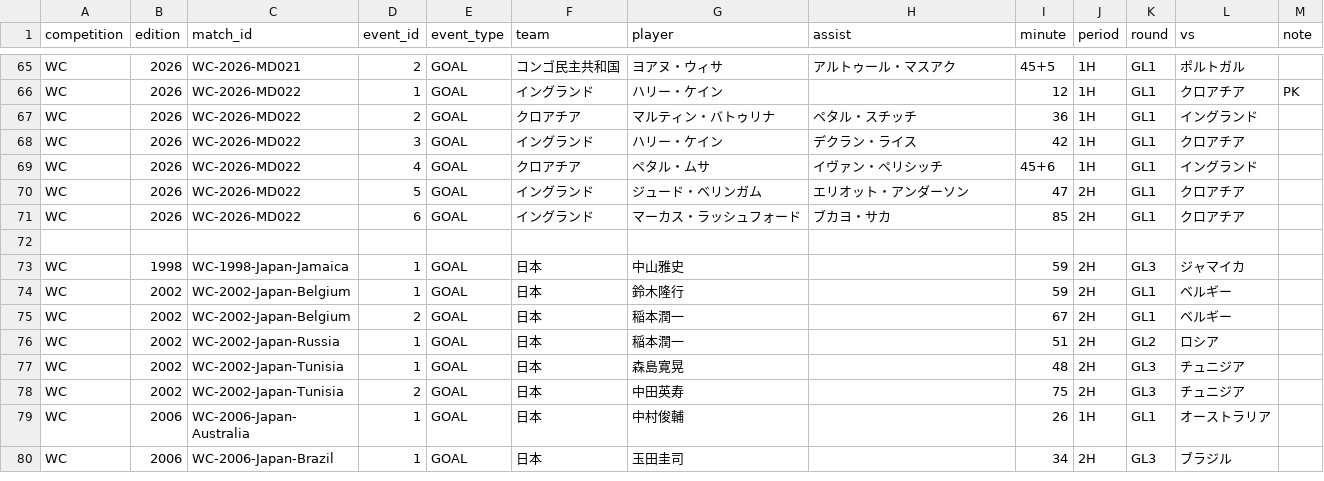
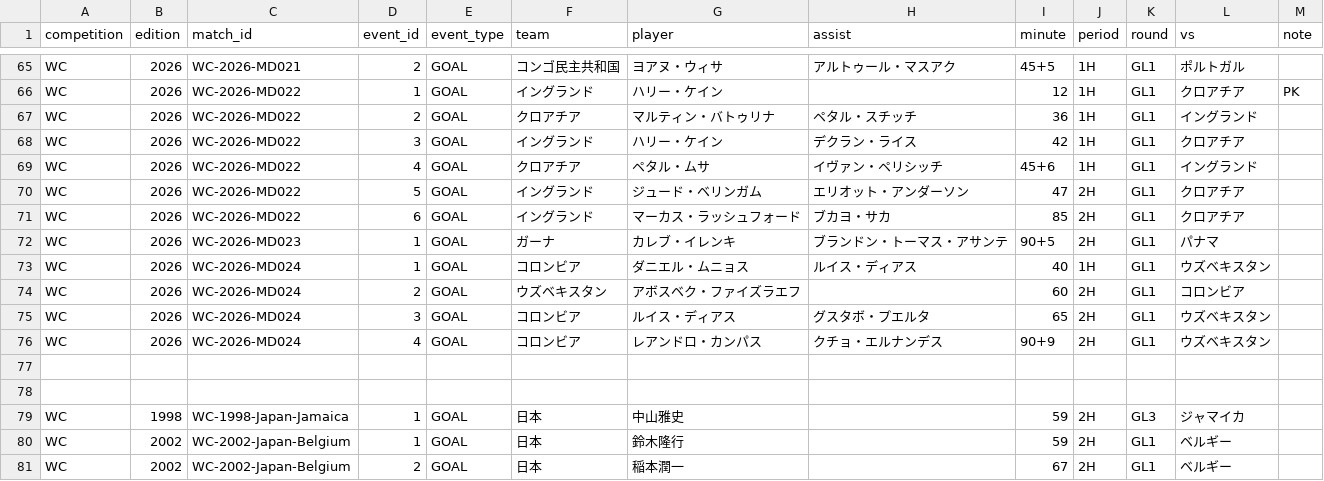
Before and after one commit to football-archive/start, a CSV file: src/data/match_events.csv, drawn as a sheet; only a part is shown, gaps mark what is left out; the shorter side is filled out with more unchanged rows.

```diff
--- a/src/data/match_events.csv
+++ b/src/data/match_events.csv
@@ -71,2 +71,8 @@ WC,2026,WC-2026-MD022,5,GOAL,イングランド,ジュード・ベリンガム,
 WC,2026,WC-2026-MD022,6,GOAL,イングランド,マーカス・ラッシュフォード,ブカヨ・サカ,85,2H,GL1,クロアチア,,,
+WC,2026,WC-2026-MD023,1,GOAL,ガーナ,カレブ・イレンキ,ブランドン・トーマス・アサンテ,90+5,2H,GL1,パナマ,,,
+WC,2026,WC-2026-MD024,1,GOAL,コロンビア,ダニエル・ムニョス,ルイス・ディアス,40,1H,GL1,ウズベキスタン,,,
+WC,2026,WC-2026-MD024,2,GOAL,ウズベキスタン,アボスベク・ファイズラエフ,,60,2H,GL1,コロンビア,,,
+WC,2026,WC-2026-MD024,3,GOAL,コロンビア,ルイス・ディアス,グスタボ・プエルタ,65,2H,GL1,ウズベキスタン,,,
+WC,2026,WC-2026-MD024,4,GOAL,コロンビア,レアンドロ・カンパス,クチョ・エルナンデス,90+9,2H,GL1,ウズベキスタン,,,
+,,,,,,,,,,,,,,
 ,,,,,,,,,,,,,,
```
Also changed, not shown: src/data/competition_schedule_and_results.csv, src/data/tournament_groups_master.csv, 4 other files.
